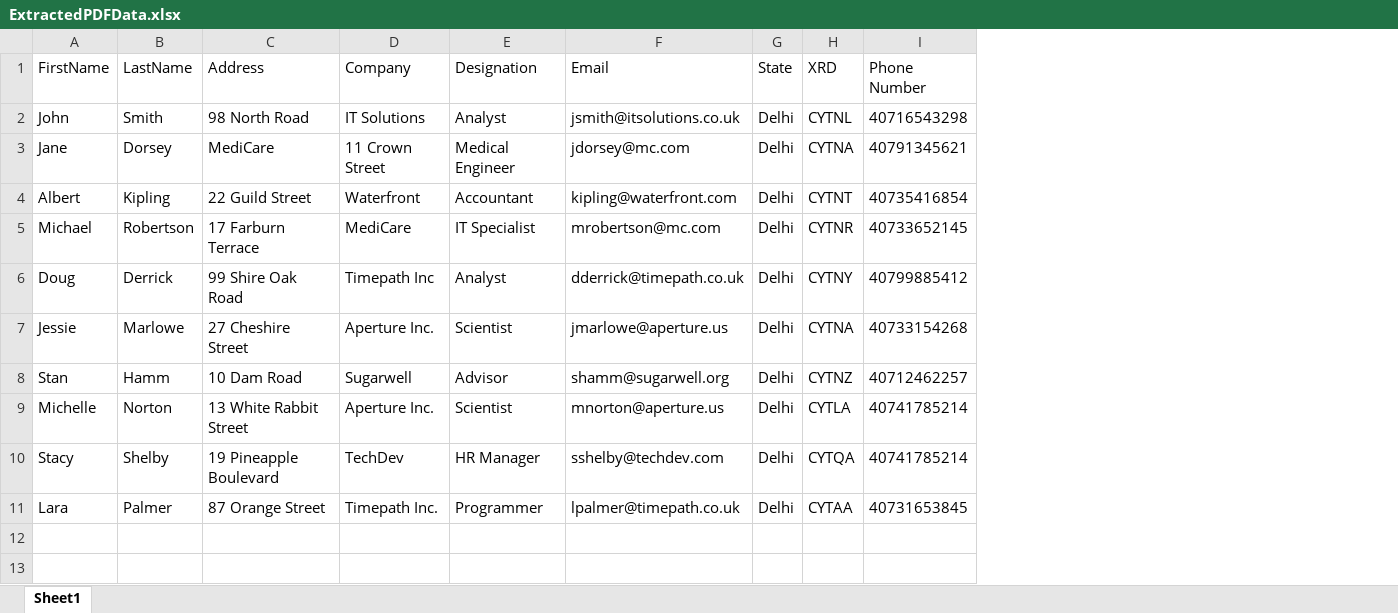
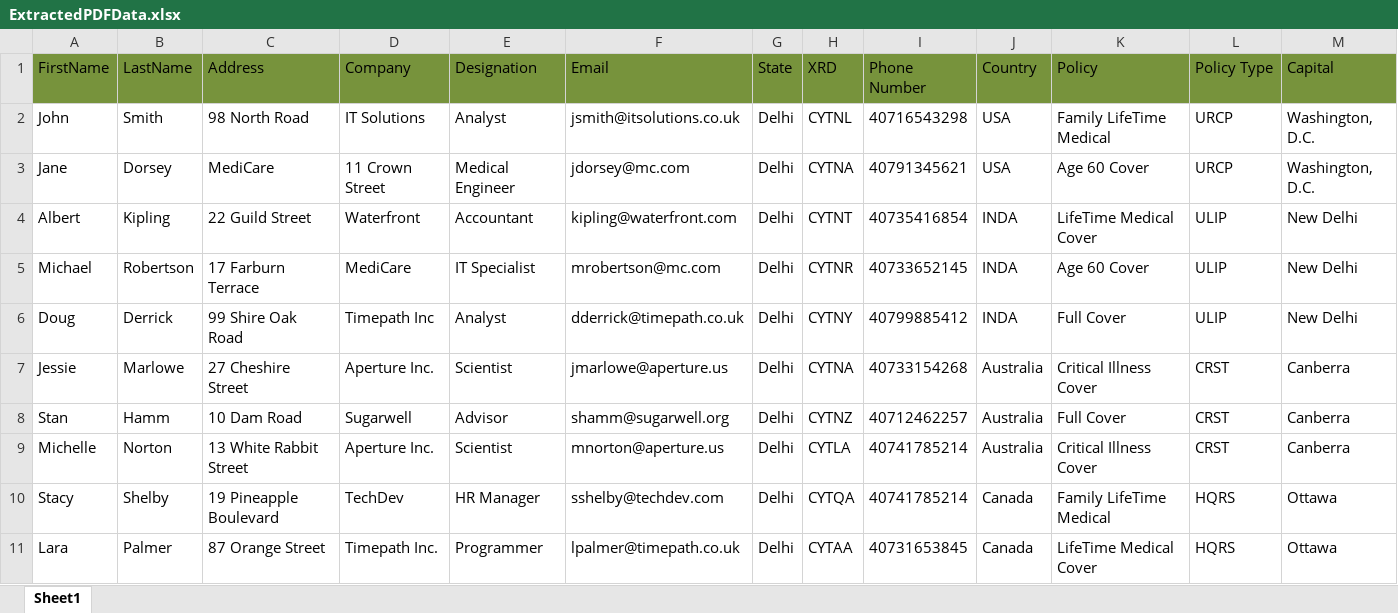
Before and after one commit to rpaliveprojects/IACET, an Excel workbook: Data/Output/ExtractedPDFData.xlsx, sheet Sheet1, drawn as a sheet; values as stored, in another font and other column widths than the file's, no borders; the diff names each change by its address in the sheet, - before the commit and + after, or states it on an @@ line.

```diff
--- a/Data/Output/ExtractedPDFData.xlsx (sheet Sheet1)
+++ b/Data/Output/ExtractedPDFData.xlsx (sheet Sheet1)
+column J (Country), rows 2-11: USA | USA | INDA | INDA | INDA | Australia | Australia | Australia | Canada | Canada
+column K (Policy), rows 2-11: Family LifeTime Medical | Age 60 Cover | LifeTime Medical Cover | Age 60 Cover | Full Cover | Critical Illness Cover | Full Cover | Critical Illness Cover | Family LifeTime Medical | LifeTime Medical Cover
+column L (Policy Type), rows 2-11: URCP | URCP | ULIP | ULIP | ULIP | CRST | CRST | CRST | HQRS | HQRS
+column M (Capital), rows 2-11: Washington, D.C. | Washington, D.C. | New Delhi | New Delhi | New Delhi | Canberra | Canberra | Canberra | Ottawa | Ottawa
-A1:I1 fill: none
+A1:I1 fill: #77933C
```
Also changed, not shown: Data/Config.xlsx, Data/Email Tracking Report/Email Tracking Report.xlsx, 32 other files.
